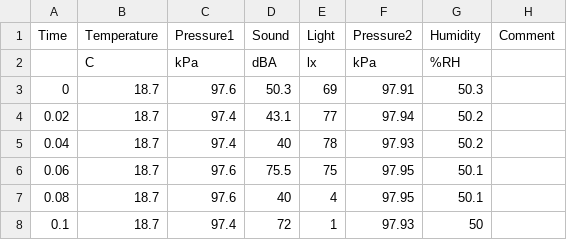
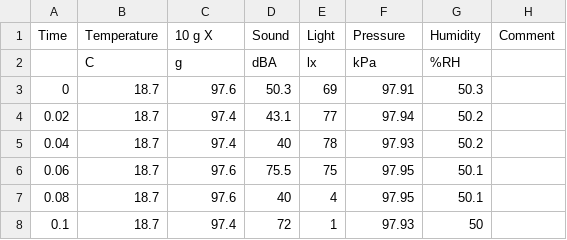
Before and after one commit to VeljkoIT01/ITSENS, a CSV file: main.CSV, drawn as a sheet; only a part is shown.

Commit message:
Update main.CSV

```diff
--- a/main.CSV
+++ b/main.CSV
@@ -1,3 +1,3 @@
-Time,Temperature,Pressure1,Sound,Light,Pressure2,Humidity,Comment
-, C, kPa, dBA, lx, kPa, %RH,
+Time,Temperature,10 g X,Sound,Light,Pressure,Humidity,Comment
+, C, g, dBA, lx, kPa, %RH,
 0,18.7,97.6,50.3,69,97.91,50.3,
```
